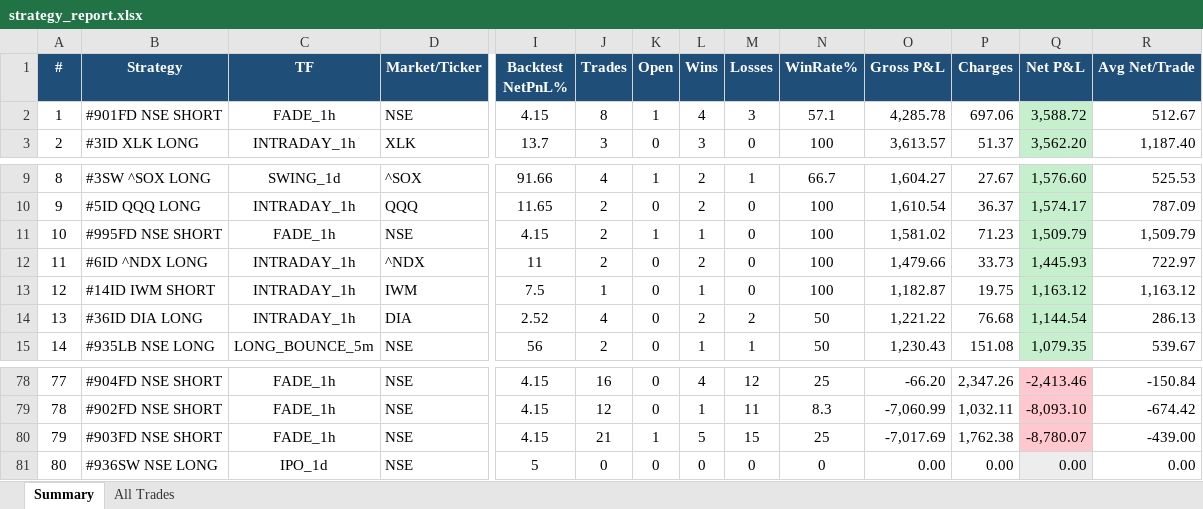
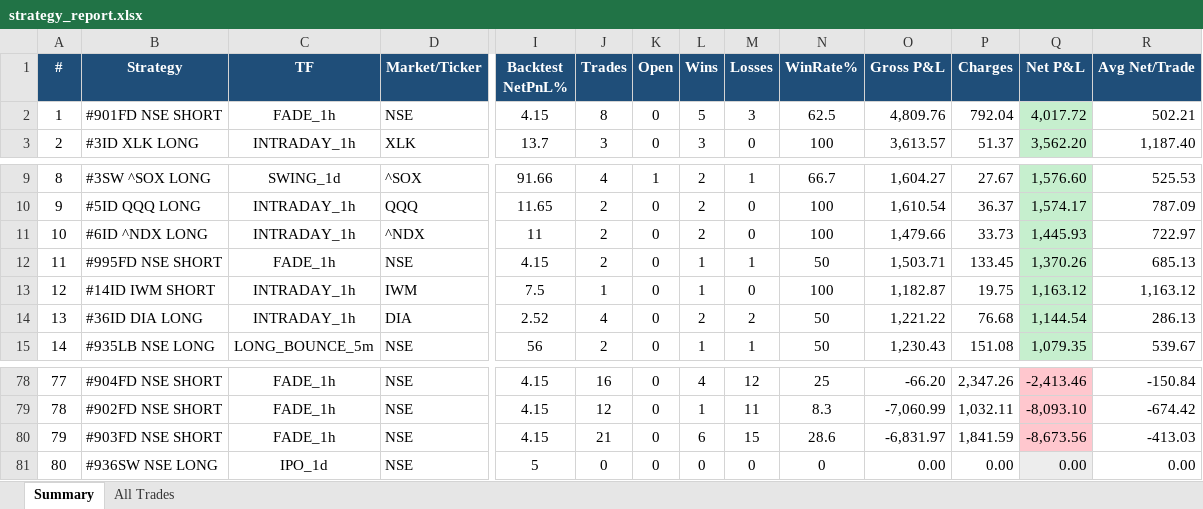
Before and after one commit to thokfoot/free-4-market-master, an Excel workbook: logs/strategy_report.xlsx, sheet Summary, drawn as a sheet; only a part is shown, gaps mark what is left out; values as stored, in another font and other column widths than the file's, no borders; removed rows and columns are numbered as before the commit, all else as after; rows hold the shown columns only; the diff names each change by its address in the sheet, - before the commit and + after, or states it on an @@ line.

Commit message:
live pnl 2026-08-21 10:01 UTC

```diff
--- a/logs/strategy_report.xlsx (sheet Summary)
+++ b/logs/strategy_report.xlsx (sheet Summary)
-K2 (Open): 1
+K2 (Open): 0
-L2 (Wins): 4
+L2 (Wins): 5
-N2 (WinRate%): 57.1
+N2 (WinRate%): 62.5
-O2 (Gross P&L): 4,285.78
+O2 (Gross P&L): 4,809.76
-P2 (Charges): 697.06
+P2 (Charges): 792.04
-Q2 (Net P&L): 3,588.72
+Q2 (Net P&L): 4,017.72
-R2 (Avg Net/Trade): 512.67
+R2 (Avg Net/Trade): 502.21
-row 11: 10 | #995FD NSE SHORT | FADE_1h | NSE | 4.15 | 2 | 1 | 1 | 0 | 100 | 1,581.02 | 71.23 | 1,509.79 | 1,509.79
-A11 (#): 11
+A11 (#): 10
+row 12: 11 | #995FD NSE SHORT | FADE_1h | NSE | 4.15 | 2 | 0 | 1 | 1 | 50 | 1,503.71 | 133.45 | 1,370.26 | 685.13
-K80 (Open): 1
+K80 (Open): 0
-L80 (Wins): 5
+L80 (Wins): 6
-N80 (WinRate%): 25
+N80 (WinRate%): 28.6
-O80 (Gross P&L): -7,017.69
+O80 (Gross P&L): -6,831.97
-P80 (Charges): 1,762.38
+P80 (Charges): 1,841.59
-Q80 (Net P&L): -8,780.07
+Q80 (Net P&L): -8,673.56
-R80 (Avg Net/Trade): -439.00
+R80 (Avg Net/Trade): -413.03
```
Also changed, not shown: sheet All Trades.
